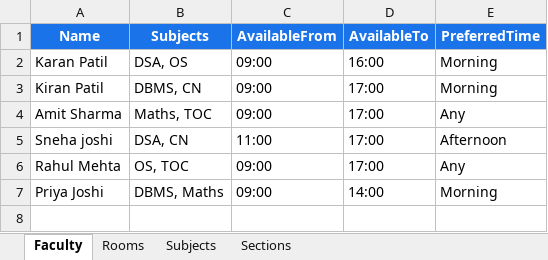
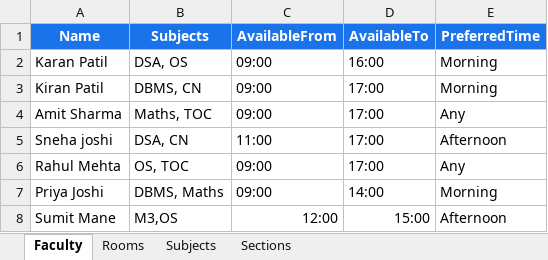
Before and after one commit to bhumikaraijadhav2005/ClashFree-Constriant-Based-Timetable, an Excel workbook: sample_data.xlsx, sheet Faculty, drawn as a sheet; values as stored, in another font and other column widths than the file's, no borders; the diff names each change by its address in the sheet, - before the commit and + after, or states it on an @@ line.

```diff
--- a/sample_data.xlsx (sheet Faculty)
+++ b/sample_data.xlsx (sheet Faculty)
+row 8: Sumit Mane | M3,OS | 12:00 | 15:00 | Afternoon
```
Also changed, not shown: 4 other files.
